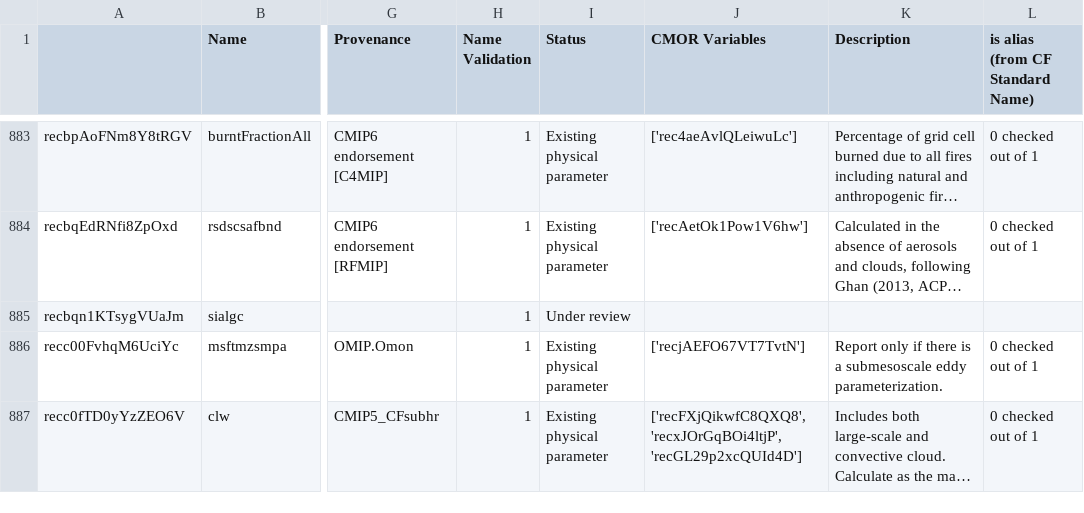
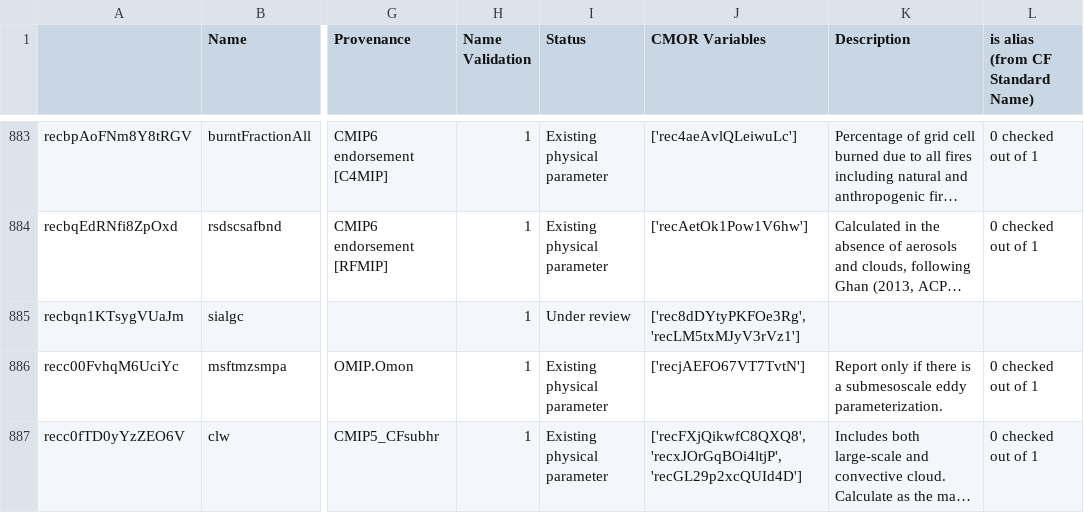
Before and after one commit to CMIP-Data-Request/AirtableAutomationDemo, a CSV file: data/AT_dump/Physical Parameter.csv, drawn as a sheet; only a part is shown, gaps mark what is left out; long unchanged cells end in …; the diff names each change by its address in the sheet, - before the commit and + after, or states it on an @@ line.

```diff
--- a/data/AT_dump/Physical Parameter.csv
+++ b/data/AT_dump/Physical Parameter.csv
-J885 (CMOR Variables): (empty)
+J885 (CMOR Variables): ['rec8dDYtyPKFOe3Rg', 'recLM5txMJyV3rVz1']
```
Also changed, not shown: 7 other files.
